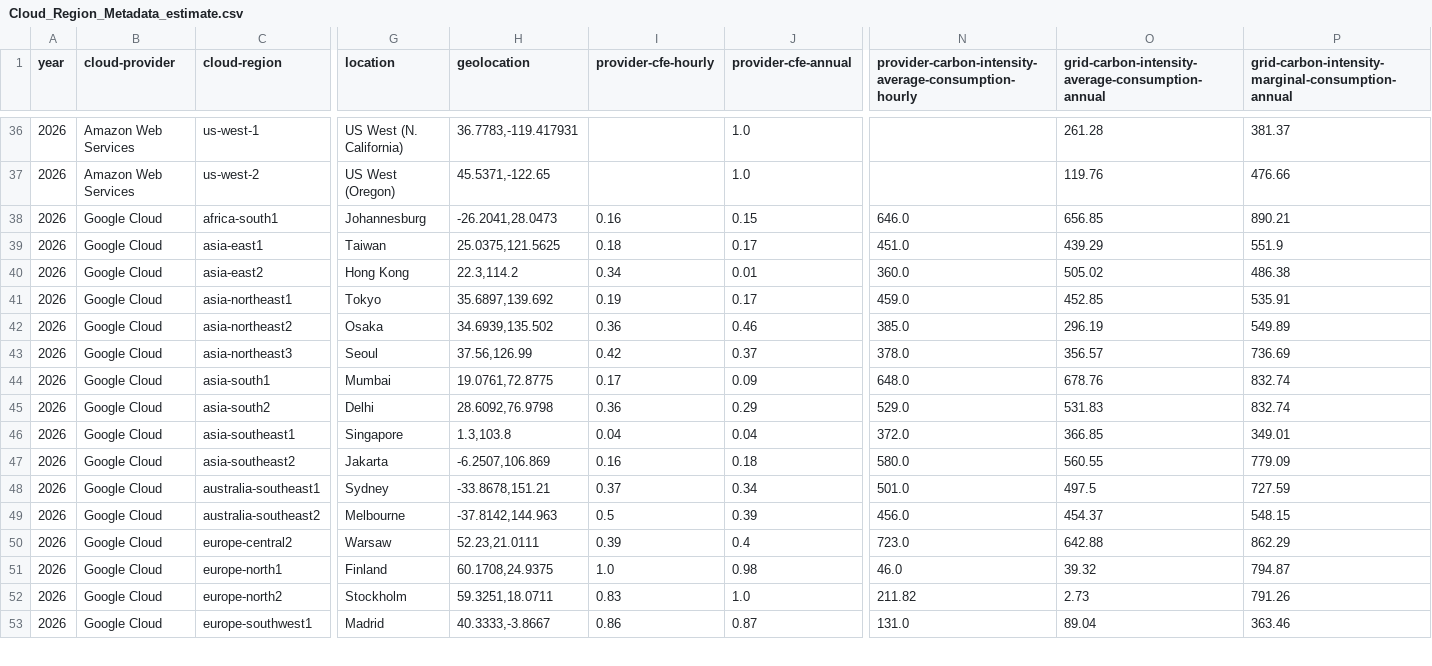
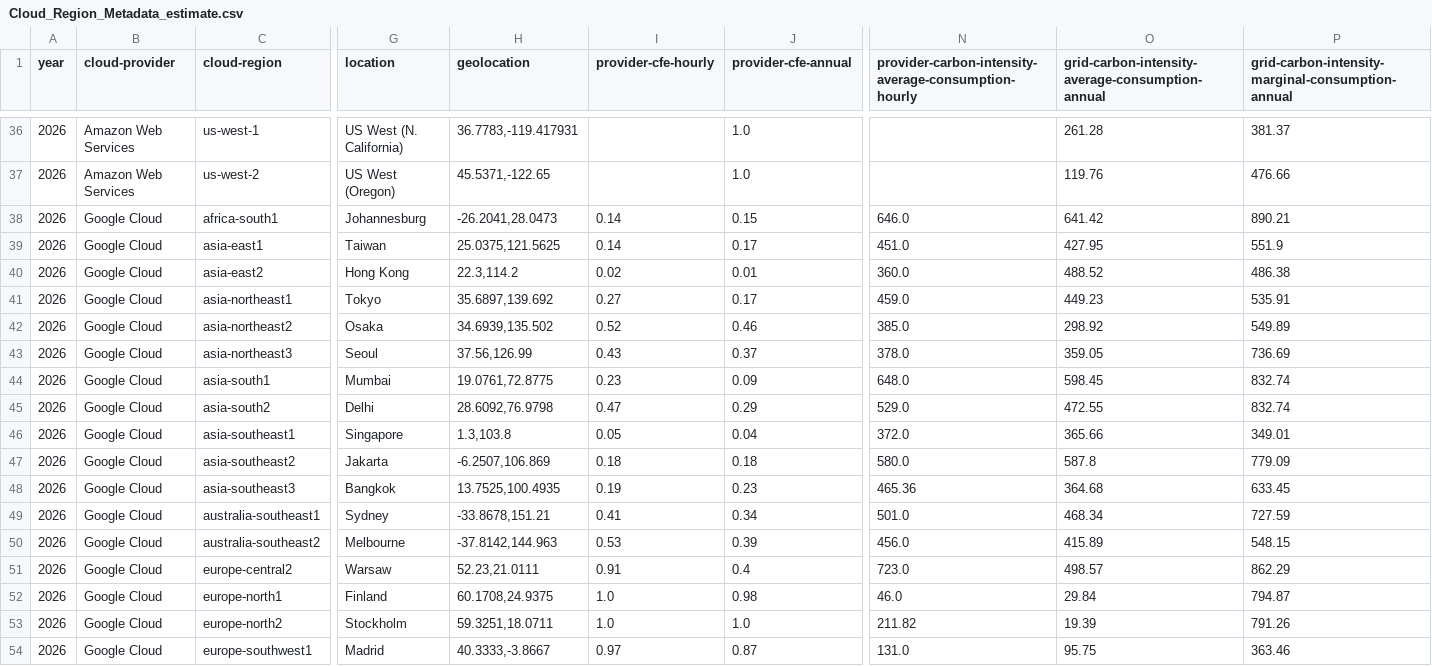
Before and after one commit to Green-Software-Foundation/real-time-cloud, a CSV file: Cloud_Region_Metadata_estimate.csv, drawn as a sheet; only a part is shown, gaps mark what is left out; addresses are those after the commit; rows hold the shown columns only; the diff covers the shown part only; the diff names each change by its address in the sheet, - before the commit and + after, or states it on an @@ line.

```diff
--- a/Cloud_Region_Metadata_estimate.csv
+++ b/Cloud_Region_Metadata_estimate.csv
-I38 (provider-cfe-hourly): 0.16
+I38 (provider-cfe-hourly): 0.14
-O38: 656.85
+O38: 641.42
-I39 (provider-cfe-hourly): 0.18
+I39 (provider-cfe-hourly): 0.14
-O39: 439.29
+O39: 427.95
-I40 (provider-cfe-hourly): 0.34
+I40 (provider-cfe-hourly): 0.02
-O40: 505.02
+O40: 488.52
-I41 (provider-cfe-hourly): 0.19
+I41 (provider-cfe-hourly): 0.27
-O41: 452.85
+O41: 449.23
-I42 (provider-cfe-hourly): 0.36
+I42 (provider-cfe-hourly): 0.52
-O42: 296.19
+O42: 298.92
-I43 (provider-cfe-hourly): 0.42
+I43 (provider-cfe-hourly): 0.43
-O43: 356.57
+O43: 359.05
-I44 (provider-cfe-hourly): 0.17
+I44 (provider-cfe-hourly): 0.23
-O44: 678.76
+O44: 598.45
-I45 (provider-cfe-hourly): 0.36
+I45 (provider-cfe-hourly): 0.47
-O45: 531.83
+O45: 472.55
-I46 (provider-cfe-hourly): 0.04
+I46 (provider-cfe-hourly): 0.05
-O46: 366.85
+O46: 365.66
-I47 (provider-cfe-hourly): 0.16
+I47 (provider-cfe-hourly): 0.18
-O47: 560.55
+O47: 587.8
+row 48: 2026 | Google Cloud | asia-southeast3 | Bangkok | 13.7525,100.4935 | 0.19 | 0.23 | 465.36 | 364.68 | 633.45
-I49 (provider-cfe-hourly): 0.37
+I49 (provider-cfe-hourly): 0.41
-O49: 497.5
+O49: 468.34
-I50 (provider-cfe-hourly): 0.5
+I50 (provider-cfe-hourly): 0.53
-O50: 454.37
+O50: 415.89
-I51 (provider-cfe-hourly): 0.39
+I51 (provider-cfe-hourly): 0.91
-O51: 642.88
+O51: 498.57
-O52: 39.32
+O52: 29.84
-I53 (provider-cfe-hourly): 0.83
+I53 (provider-cfe-hourly): 1.0
-O53: 2.73
+O53: 19.39
-I54 (provider-cfe-hourly): 0.86
+I54 (provider-cfe-hourly): 0.97
-O54: 89.04
+O54: 95.75
```
Also changed, not shown: 3 added rows and 61 edited cells elsewhere in this file, Cloud_Region_Metadata.csv, 4 other files.
